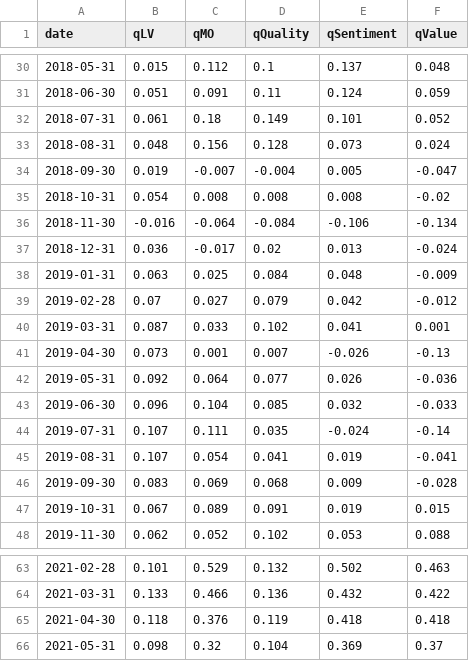
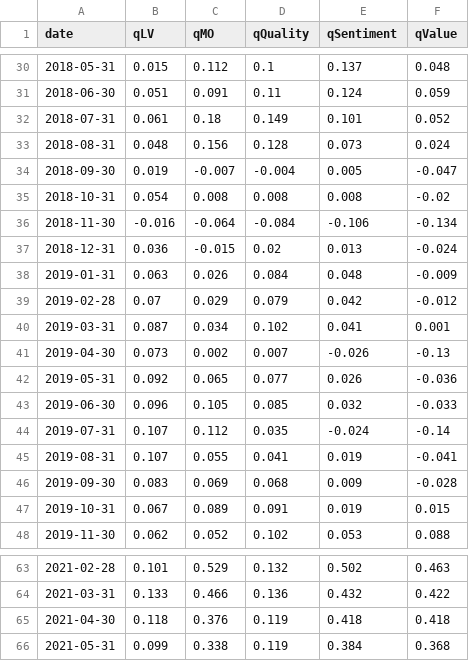
Before and after one commit to zhenik70/qrio, a CSV file: data/factor_tbl_rs_sprd.csv, drawn as a sheet; only a part is shown, gaps mark what is left out.

Commit message:
the file has been updated 2021-06-16

```diff
--- a/data/factor_tbl_rs_sprd.csv
+++ b/data/factor_tbl_rs_sprd.csv
@@ -36,11 +36,11 @@ date,qLV,qMO,qQuality,qSentiment,qValue
 2018-11-30,-0.016,-0.064,-0.084,-0.106,-0.134
-2018-12-31,0.036,-0.017,0.02,0.013,-0.024
-2019-01-31,0.063,0.025,0.084,0.048,-0.009
-2019-02-28,0.07,0.027,0.079,0.042,-0.012
-2019-03-31,0.087,0.033,0.102,0.041,0.001
-2019-04-30,0.073,0.001,0.007,-0.026,-0.13
-2019-05-31,0.092,0.064,0.077,0.026,-0.036
-2019-06-30,0.096,0.104,0.085,0.032,-0.033
-2019-07-31,0.107,0.111,0.035,-0.024,-0.14
-2019-08-31,0.107,0.054,0.041,0.019,-0.041
+2018-12-31,0.036,-0.015,0.02,0.013,-0.024
+2019-01-31,0.063,0.026,0.084,0.048,-0.009
+2019-02-28,0.07,0.029,0.079,0.042,-0.012
+2019-03-31,0.087,0.034,0.102,0.041,0.001
+2019-04-30,0.073,0.002,0.007,-0.026,-0.13
+2019-05-31,0.092,0.065,0.077,0.026,-0.036
+2019-06-30,0.096,0.105,0.085,0.032,-0.033
+2019-07-31,0.107,0.112,0.035,-0.024,-0.14
+2019-08-31,0.107,0.055,0.041,0.019,-0.041
 2019-09-30,0.083,0.069,0.068,0.009,-0.028
@@ -65,2 +65,2 @@ date,qLV,qMO,qQuality,qSentiment,qValue
 2021-04-30,0.118,0.376,0.119,0.418,0.418
-2021-05-31,0.098,0.32,0.104,0.369,0.37
+2021-05-31,0.099,0.338,0.119,0.384,0.368
```
